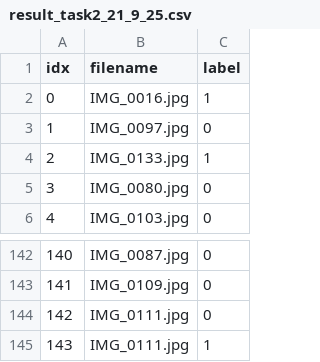
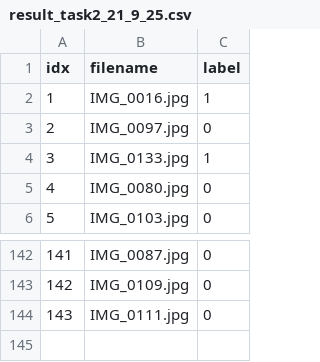
Before and after one commit to Faso-main/SberAiChallenge, a CSV file: task2/result_task2_21_9_25.csv, drawn as a sheet; only a part is shown, gaps mark what is left out; the diff names each change by its address in the sheet, - before the commit and + after, or states it on an @@ line.

```diff
--- a/task2/result_task2_21_9_25.csv
+++ b/task2/result_task2_21_9_25.csv
@@ column A (idx) renumbered between rows 2 and 144 @@
-row 145: 143 | IMG_0111.jpg | 1
```
Also changed, not shown: 11 other files.
